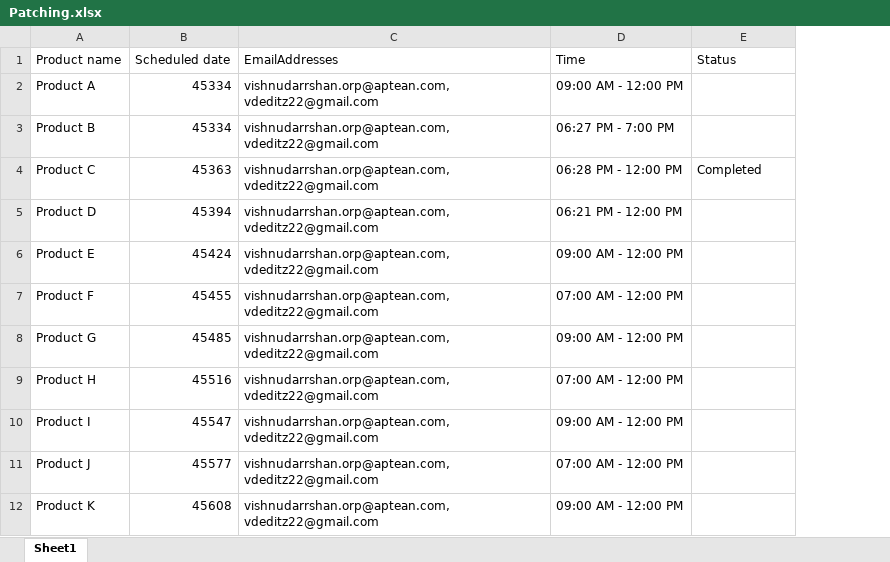
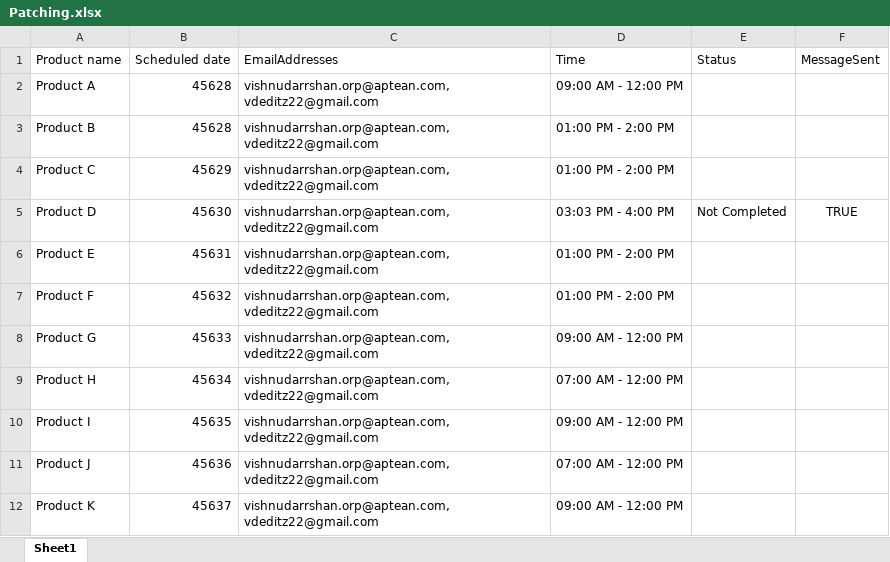
Before and after one commit to vishnudarrshan/Email-Server, an Excel workbook: data/Patching.xlsx, sheet Sheet1, drawn as a sheet; values as stored, in another font and other column widths than the file's, no borders; the diff names each change by its address in the sheet, - before the commit and + after, or states it on an @@ line.

Commit message:
Message already sent test case solved

```diff
--- a/data/Patching.xlsx (sheet Sheet1)
+++ b/data/Patching.xlsx (sheet Sheet1)
+column F (MessageSent), row 5: TRUE
-B2:B3 (Scheduled date): 45334
+B2:B3 (Scheduled date): 45628
-D3 (Time): 06:27 PM - 7:00 PM
+D3 (Time): 01:00 PM - 2:00 PM
-B4 (Scheduled date): 45363
+B4 (Scheduled date): 45629
-D4 (Time): 06:28 PM - 12:00 PM
+D4 (Time): 01:00 PM - 2:00 PM
-E4 (Status): Completed
+E4 (Status): (empty)
-B5 (Scheduled date): 45394
+B5 (Scheduled date): 45630
-D5 (Time): 06:21 PM - 12:00 PM
+D5 (Time): 03:03 PM - 4:00 PM
-E5 (Status): (empty)
+E5 (Status): Not Completed
-B6 (Scheduled date): 45424
+B6 (Scheduled date): 45631
-D6 (Time): 09:00 AM - 12:00 PM
+D6 (Time): 01:00 PM - 2:00 PM
-B7 (Scheduled date): 45455
+B7 (Scheduled date): 45632
-D7 (Time): 07:00 AM - 12:00 PM
+D7 (Time): 01:00 PM - 2:00 PM
-B8 (Scheduled date): 45485
+B8 (Scheduled date): 45633
-B9 (Scheduled date): 45516
+B9 (Scheduled date): 45634
-B10 (Scheduled date): 45547
+B10 (Scheduled date): 45635
-B11 (Scheduled date): 45577
+B11 (Scheduled date): 45636
-B12 (Scheduled date): 45608
+B12 (Scheduled date): 45637
```
Also changed, not shown: 1 other file.
